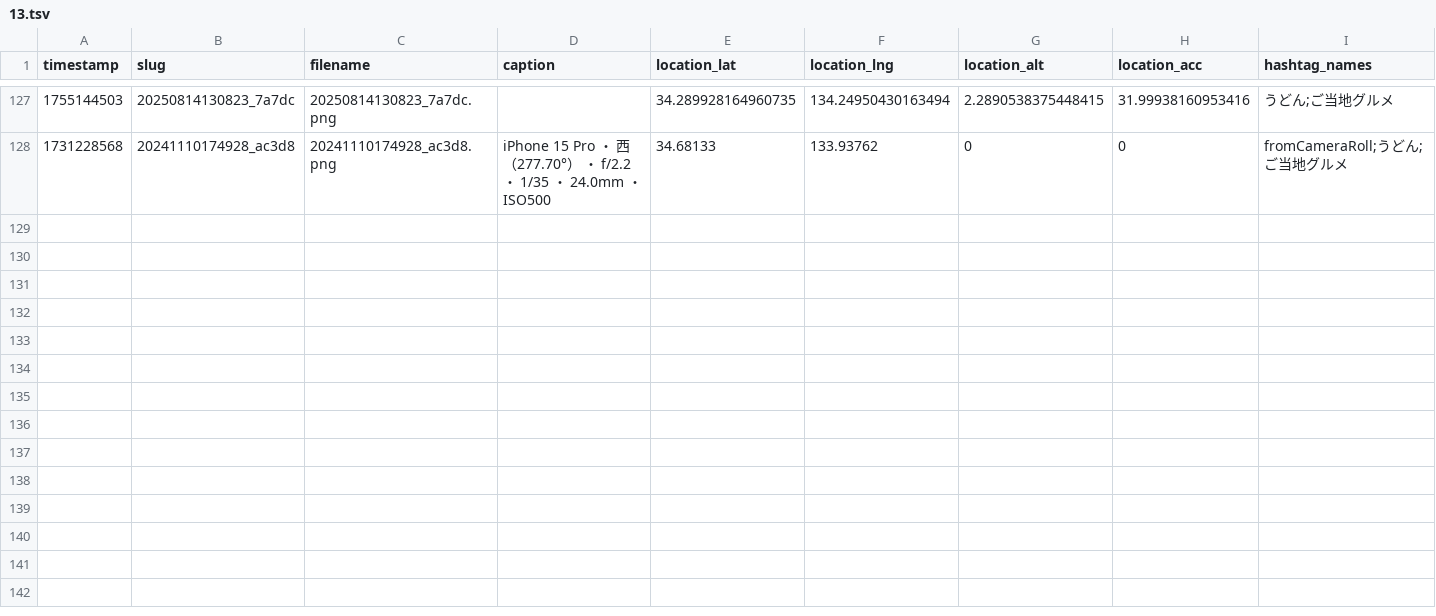
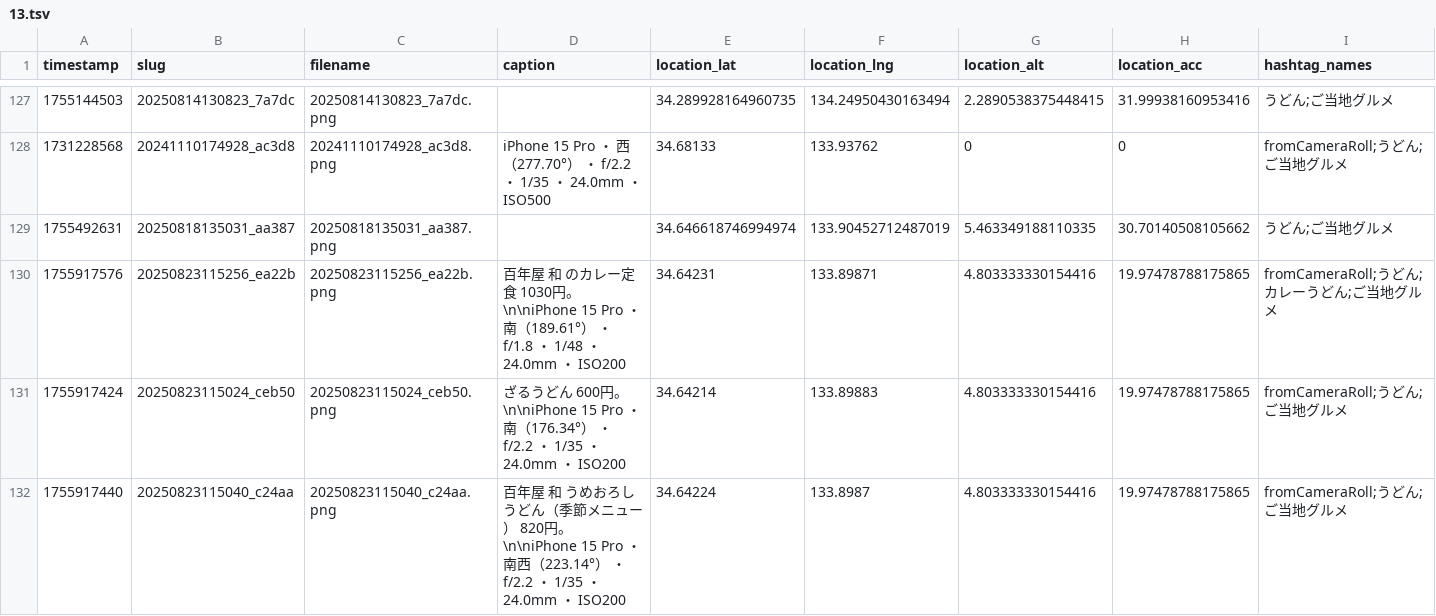
Before and after one commit to cocolabJP/repot-archive, a TSV file: data/v2_tsv/13.tsv, drawn as a sheet; only a part is shown, gaps mark what is left out; the diff names each change by its address in the sheet, - before the commit and + after, or states it on an @@ line.

```diff
--- a/data/v2_tsv/13.tsv
+++ b/data/v2_tsv/13.tsv
+row 129: 1755492631 | 20250818135031_aa387 | 20250818135031_aa387.png |  | 34.646618746994974 | 133.90452712487019 | 5.463349188110335 | 30.70140508105662 | うどん;ご当地グルメ
+row 130: 1755917576 | 20250823115256_ea22b | 20250823115256_ea22b.png | 百年屋 和 のカレー定食 1030円。\n\niPhone 15 Pro ・ 南（189.61°） ・ f/1.8 ・ 1/48 ・ 24.0mm ・ ISO200 | 34.64231 | 133.89871 | 4.803333330154416 | 19.97478788175865 | fromCameraRoll;うどん;カレーうどん;ご当地グルメ
+row 131: 1755917424 | 20250823115024_ceb50 | 20250823115024_ceb50.png | ざるうどん 600円。\n\niPhone 15 Pro ・ 南（176.34°） ・ f/2.2 ・ 1/35 ・ 24.0mm ・ ISO200 | 34.64214 | 133.89883 | 4.803333330154416 | 19.97478788175865 | fromCameraRoll;うどん;ご当地グルメ
+row 132: 1755917440 | 20250823115040_c24aa | 20250823115040_c24aa.png | 百年屋 和 うめおろしうどん（季節メニュー） 820円。\n\niPhone 15 Pro ・ 南西（223.14°） ・ f/2.2 ・ 1/35 ・ 24.0mm ・ ISO200 | 34.64224 | 133.8987 | 4.803333330154416 | 19.97478788175865 | fromCameraRoll;うどん;ご当地グルメ
```
Also changed, not shown: data/v2_tsv/150.tsv, data/v2_tsv/303.tsv, 8 other files.
